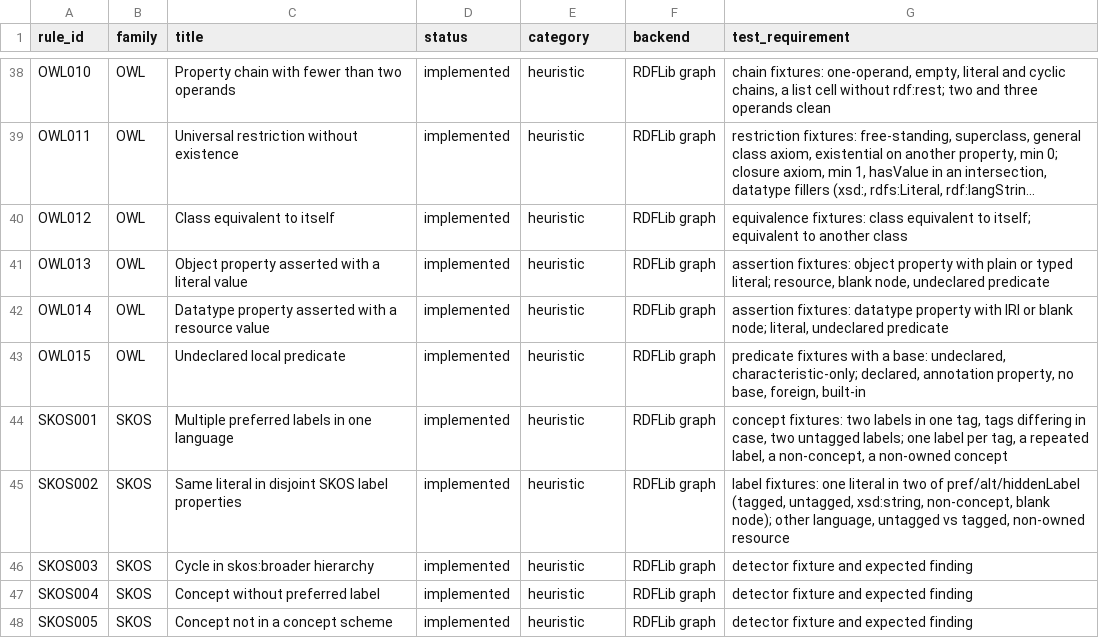
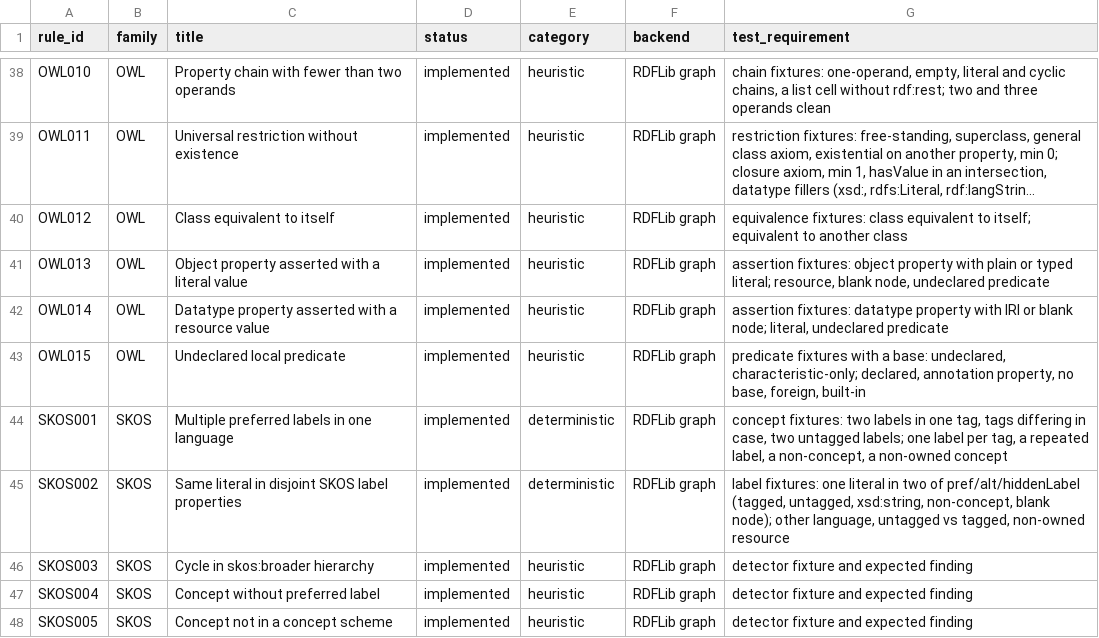
Before and after one commit to arnaudgelas/ontolint, a CSV file: data/rule_catalogue.csv, drawn as a sheet; only a part is shown, gaps mark what is left out; long unchanged cells end in ….

```diff
--- a/data/rule_catalogue.csv
+++ b/data/rule_catalogue.csv
@@ -43,4 +43,4 @@
 "OWL015","OWL","Undeclared local predicate","implemented","heuristic","RDFLib graph","predicate fixtures with a base: undeclared, characteristic-only; declared, annotation property, no base, foreign, built-in"
-"SKOS001","SKOS","Multiple preferred labels in one language","implemented","heuristic","RDFLib graph","concept fixtures: two labels in one tag, tags differing in case, two untagged labels; one label per tag, a repeated label, a non-concept, a non-owned concept"
-"SKOS002","SKOS","Same literal in disjoint SKOS label properties","implemented","heuristic","RDFLib graph","label fixtures: one literal in two of pref/alt/hiddenLabel (tagged, untagged, xsd:string, non-concept, blank node); other language, untagged vs tagged, non-owned resource"
+"SKOS001","SKOS","Multiple preferred labels in one language","implemented","deterministic","RDFLib graph","concept fixtures: two labels in one tag, tags differing in case, two untagged labels; one label per tag, a repeated label, a non-concept, a non-owned concept"
+"SKOS002","SKOS","Same literal in disjoint SKOS label properties","implemented","deterministic","RDFLib graph","label fixtures: one literal in two of pref/alt/hiddenLabel (tagged, untagged, xsd:string, non-concept, blank node); other language, untagged vs tagged, non-owned resource"
 "SKOS003","SKOS","Cycle in skos:broader hierarchy","implemented","heuristic","RDFLib graph","detector fixture and expected finding"
```
Also changed, not shown: src/ontolint/data/rule_catalogue.csv, 6 other files.
